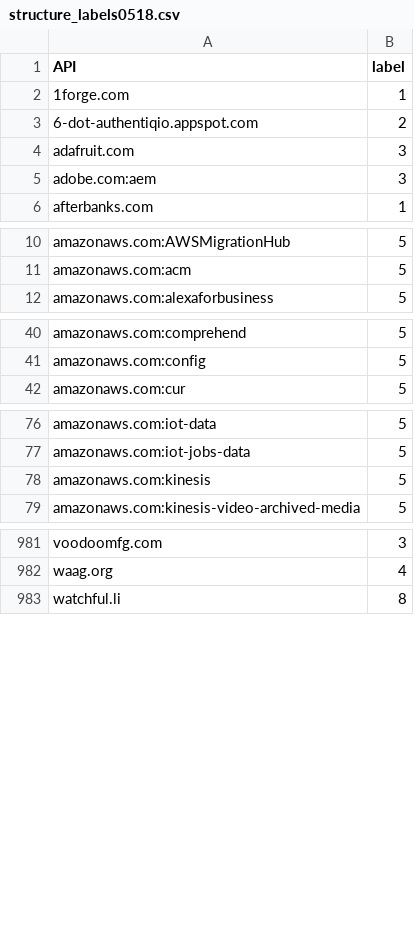
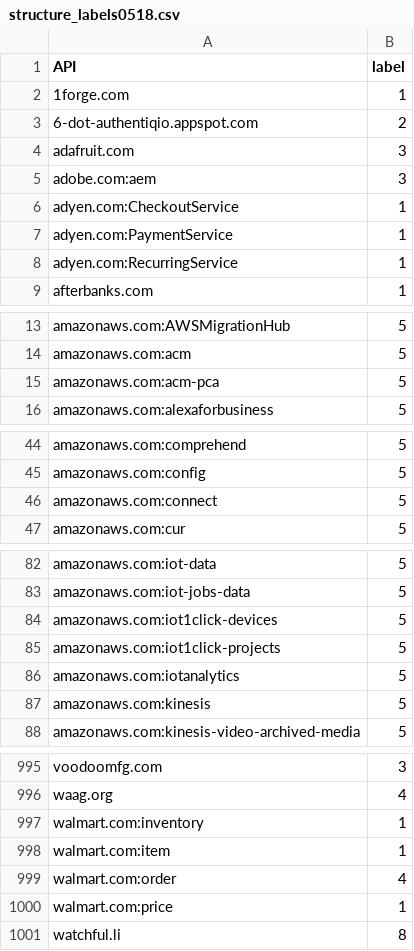
Before and after one commit to pmanlukas/thesisdata, a CSV file: structure_labels0518.csv, drawn as a sheet; only a part is shown, gaps mark what is left out; the diff covers the shown part only.

```diff
--- a/structure_labels0518.csv
+++ b/structure_labels0518.csv
@@ -5,2 +5,5 @@ adafruit.com,3
 adobe.com:aem,3
+adyen.com:CheckoutService,1
+adyen.com:PaymentService,1
+adyen.com:RecurringService,1
 afterbanks.com,1
@@ -11,2 +14,3 @@ amazonaws.com:AWSMigrationHub,5
 amazonaws.com:acm,5
+amazonaws.com:acm-pca,5
 amazonaws.com:alexaforbusiness,5
@@ -41,2 +45,3 @@ amazonaws.com:comprehend,5
 amazonaws.com:config,5
+amazonaws.com:connect,5
 amazonaws.com:cur,5
@@ -77,2 +83,5 @@ amazonaws.com:iot-data,5
 amazonaws.com:iot-jobs-data,5
+amazonaws.com:iot1click-devices,5
+amazonaws.com:iot1click-projects,5
+amazonaws.com:iotanalytics,5
 amazonaws.com:kinesis,5
@@ -982,2 +996,6 @@ voodoomfg.com,3
 waag.org,4
+walmart.com:inventory,1
+walmart.com:item,1
+walmart.com:order,4
+walmart.com:price,1
 watchful.li,8
```
Also changed, not shown: 8 added rows, 2 removed rows and 9 edited cells elsewhere in this file, PAMcomplete0518.csv, Structsimilar0518.csv, 12 other files.
